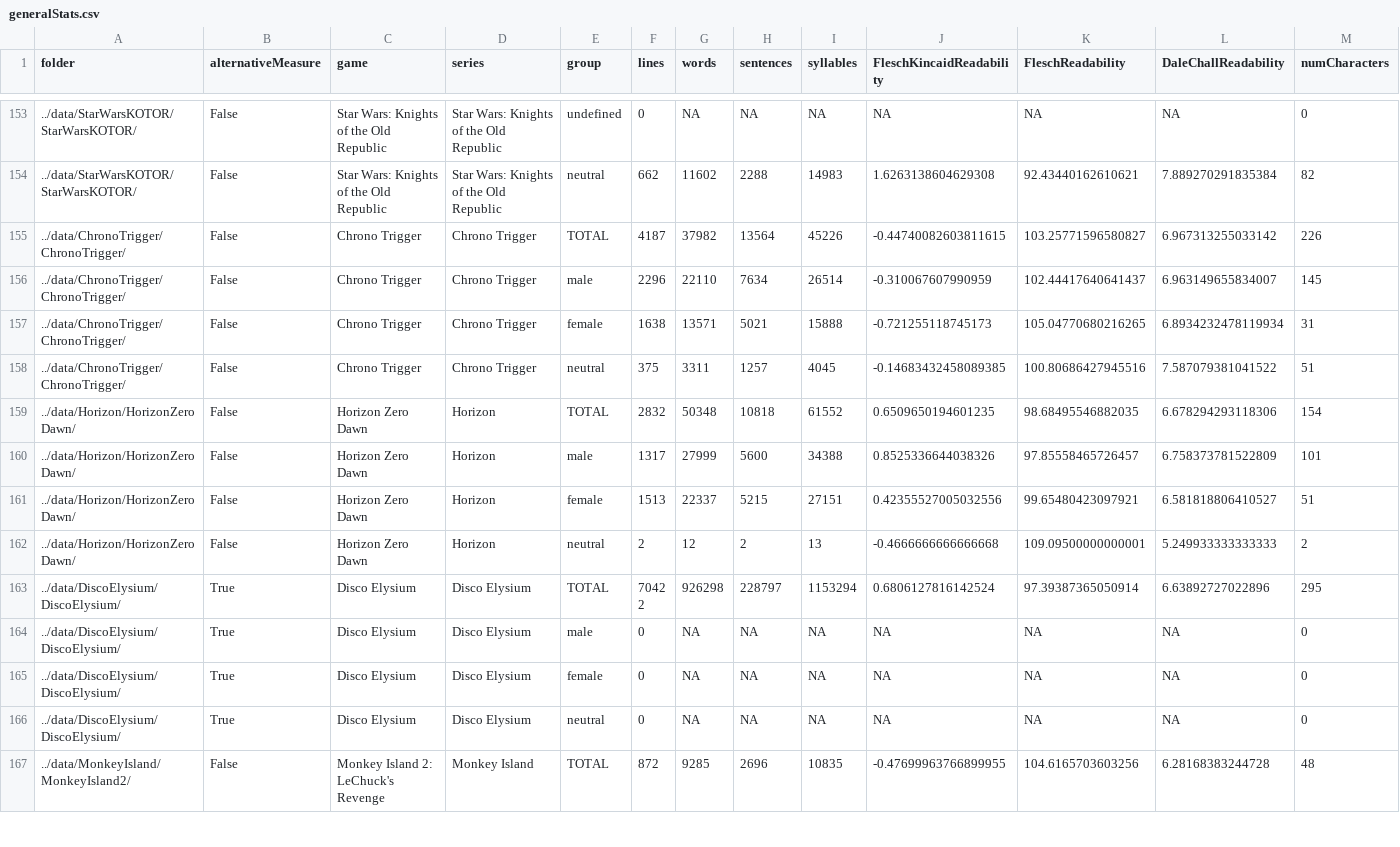
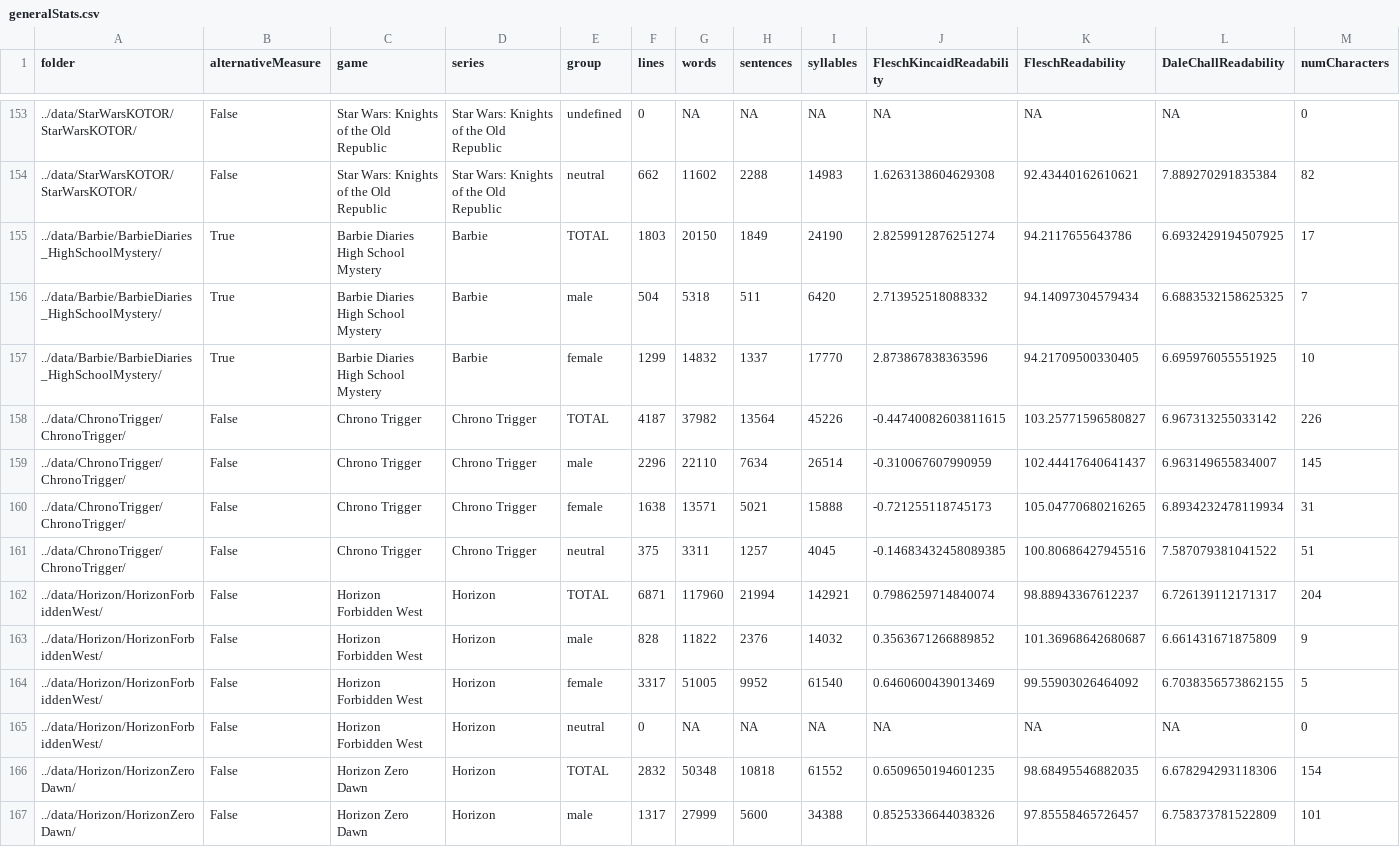
Before and after one commit to seannyD/VideoGameDialogueCorpusPublic, a CSV file: results/generalStats.csv, drawn as a sheet; only a part is shown, gaps mark what is left out; the shorter side is filled out with more unchanged rows; the diff names each change by its address in the sheet, - before the commit and + after, or states it on an @@ line.

Commit message:
Started Horizon Forbidden West parsing

```diff
--- a/results/generalStats.csv
+++ b/results/generalStats.csv
+row 155: ../data/Barbie/BarbieDiaries_HighSchoolMystery/ | True | Barbie Diaries High School Mystery | Barbie | TOTAL | 1803 | 20150 | 1849 | 24190 | 2.8259912876251274 | 94.2117655643786 | 6.6932429194507925 | 17
+row 156: ../data/Barbie/BarbieDiaries_HighSchoolMystery/ | True | Barbie Diaries High School Mystery | Barbie | male | 504 | 5318 | 511 | 6420 | 2.713952518088332 | 94.14097304579434 | 6.6883532158625325 | 7
+row 157: ../data/Barbie/BarbieDiaries_HighSchoolMystery/ | True | Barbie Diaries High School Mystery | Barbie | female | 1299 | 14832 | 1337 | 17770 | 2.873867838363596 | 94.21709500330405 | 6.695976055551925 | 10
+row 162: ../data/Horizon/HorizonForbiddenWest/ | False | Horizon Forbidden West | Horizon | TOTAL | 6871 | 117960 | 21994 | 142921 | 0.7986259714840074 | 98.88943367612237 | 6.726139112171317 | 204
+row 163: ../data/Horizon/HorizonForbiddenWest/ | False | Horizon Forbidden West | Horizon | male | 828 | 11822 | 2376 | 14032 | 0.3563671266889852 | 101.36968642680687 | 6.661431671875809 | 9
+row 164: ../data/Horizon/HorizonForbiddenWest/ | False | Horizon Forbidden West | Horizon | female | 3317 | 51005 | 9952 | 61540 | 0.6460600439013469 | 99.55903026464092 | 6.7038356573862155 | 5
+row 165: ../data/Horizon/HorizonForbiddenWest/ | False | Horizon Forbidden West | Horizon | neutral | 0 | NA | NA | NA | NA | NA | NA | 0
```
Also changed, not shown: 26 other files.
